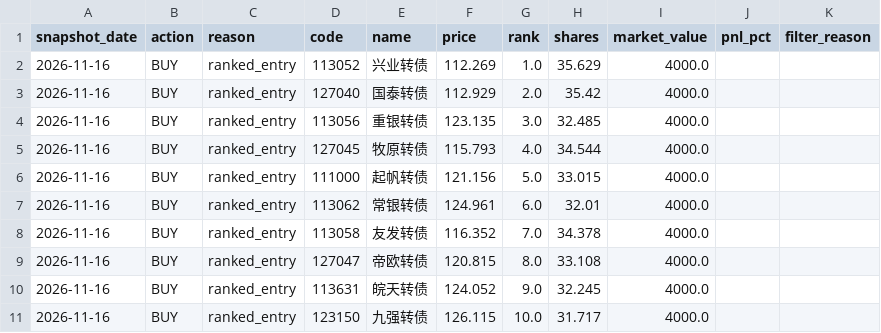
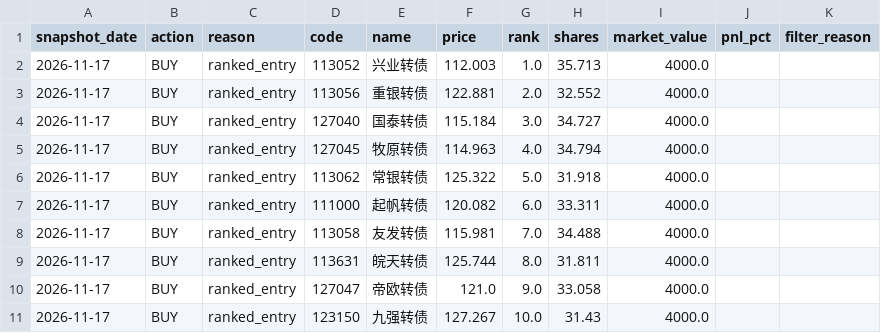
Before and after one commit to qsbkwlt-sketch/stock-monitor, a CSV file: cb_factor_signal_output/cb_daily_signals.csv, drawn as a sheet.

```diff
--- a/cb_factor_signal_output/cb_daily_signals.csv
+++ b/cb_factor_signal_output/cb_daily_signals.csv
@@ -1,11 +1,11 @@
 snapshot_date,action,reason,code,name,price,rank,shares,market_value,pnl_pct,filter_reason
-2026-11-16,BUY,ranked_entry,113052,兴业转债,112.269,1.0,35.629,4000.0,,
-2026-11-16,BUY,ranked_entry,127040,国泰转债,112.929,2.0,35.42,4000.0,,
-2026-11-16,BUY,ranked_entry,113056,重银转债,123.135,3.0,32.485,4000.0,,
-2026-11-16,BUY,ranked_entry,127045,牧原转债,115.793,4.0,34.544,4000.0,,
-2026-11-16,BUY,ranked_entry,111000,起帆转债,121.156,5.0,33.015,4000.0,,
-2026-11-16,BUY,ranked_entry,113062,常银转债,124.961,6.0,32.01,4000.0,,
-2026-11-16,BUY,ranked_entry,113058,友发转债,116.352,7.0,34.378,4000.0,,
-2026-11-16,BUY,ranked_entry,127047,帝欧转债,120.815,8.0,33.108,4000.0,,
-2026-11-16,BUY,ranked_entry,113631,皖天转债,124.052,9.0,32.245,4000.0,,
-2026-11-16,BUY,ranked_entry,123150,九强转债,126.115,10.0,31.717,4000.0,,
+2026-11-17,BUY,ranked_entry,113052,兴业转债,112.003,1.0,35.713,4000.0,,
+2026-11-17,BUY,ranked_entry,113056,重银转债,122.881,2.0,32.552,4000.0,,
+2026-11-17,BUY,ranked_entry,127040,国泰转债,115.184,3.0,34.727,4000.0,,
+2026-11-17,BUY,ranked_entry,127045,牧原转债,114.963,4.0,34.794,4000.0,,
+2026-11-17,BUY,ranked_entry,113062,常银转债,125.322,5.0,31.918,4000.0,,
+2026-11-17,BUY,ranked_entry,111000,起帆转债,120.082,6.0,33.311,4000.0,,
+2026-11-17,BUY,ranked_entry,113058,友发转债,115.981,7.0,34.488,4000.0,,
+2026-11-17,BUY,ranked_entry,113631,皖天转债,125.744,8.0,31.811,4000.0,,
+2026-11-17,BUY,ranked_entry,127047,帝欧转债,121.0,9.0,33.058,4000.0,,
+2026-11-17,BUY,ranked_entry,123150,九强转债,127.267,10.0,31.43,4000.0,,
```
Also changed, not shown: cb_factor_output/cb_factor_candidates.csv, cb_factor_output/cb_factor_scores.csv, 4 other files.
